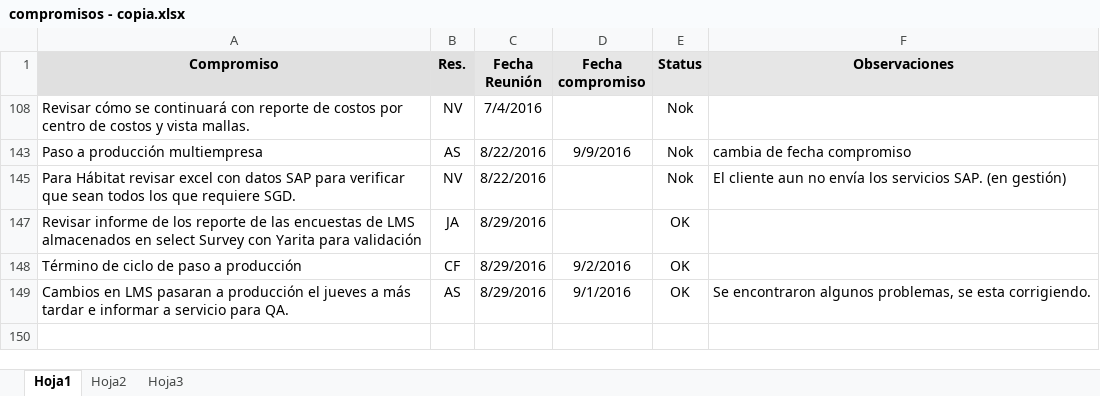
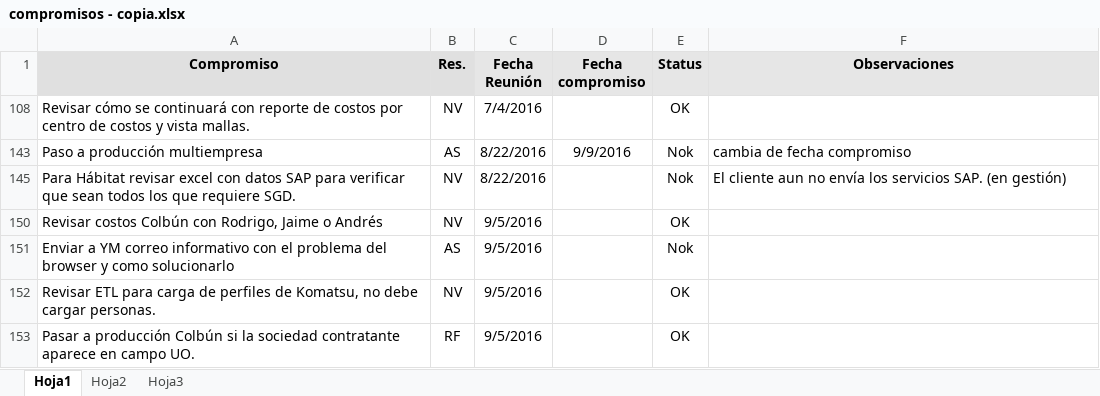
Before and after one commit to jaguileradl/funcionales, an Excel workbook: minutas reu Seguimiento/compromisos - copia.xlsx, sheet Hoja1, drawn as a sheet; values as stored, in another font and other column widths than the file's, no borders; conditional formats not drawn; removed rows and columns are numbered as before the commit, all else as after; the diff names each change by its address in the sheet, - before the commit and + after, or states it on an @@ line.

```diff
--- a/minutas reu Seguimiento/compromisos - copia.xlsx (sheet Hoja1)
+++ b/minutas reu Seguimiento/compromisos - copia.xlsx (sheet Hoja1)
-E108 (Status): Nok
+E108 (Status): OK
@@ row 147 hidden: Revisar informe de los reporte de las encuestas de LMS almacenados en select Survey con Yarita para validación | JA | 8/29/2016 |  | OK @@
@@ row 148 hidden: Término de ciclo de paso a producción | CF | 8/29/2016 | 9/2/2016 | OK @@
@@ row 149 hidden: Cambios en LMS pasaran a producción el jueves a más tardar e informar a servicio para QA. | AS | 8/29/2016 | 9/1/2016 | OK | Se encontraron algunos problemas, se esta corrigiendo. @@
+row 150: Revisar costos Colbún con Rodrigo, Jaime o Andrés | NV | 9/5/2016 |  | OK
+row 151: Enviar a YM correo informativo con el problema del browser y como solucionarlo | AS | 9/5/2016 |  | Nok
+row 152: Revisar ETL para carga de perfiles de Komatsu, no debe cargar personas. | NV | 9/5/2016 |  | OK
+row 153: Pasar a producción Colbún si la sociedad contratante aparece en campo UO. | RF | 9/5/2016 |  | OK
```
Also changed, not shown: 1 other file.
